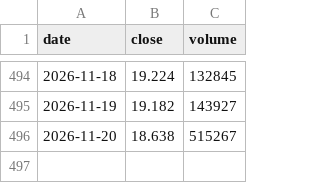
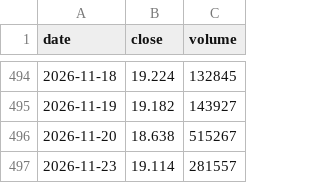
Before and after one commit to Michael-x-0/quant-pea-pipeline, a CSV file: data/EXA1.csv, drawn as a sheet; only a part is shown, gaps mark what is left out.

```diff
--- a/data/EXA1.csv
+++ b/data/EXA1.csv
@@ -496 +496,2 @@ date;close;volume
 2026-11-20;18.638;515267
+2026-11-23;19.114;281557
```
Also changed, not shown: data/DEFS.csv, data/PAEEM.csv, 15 other files.
